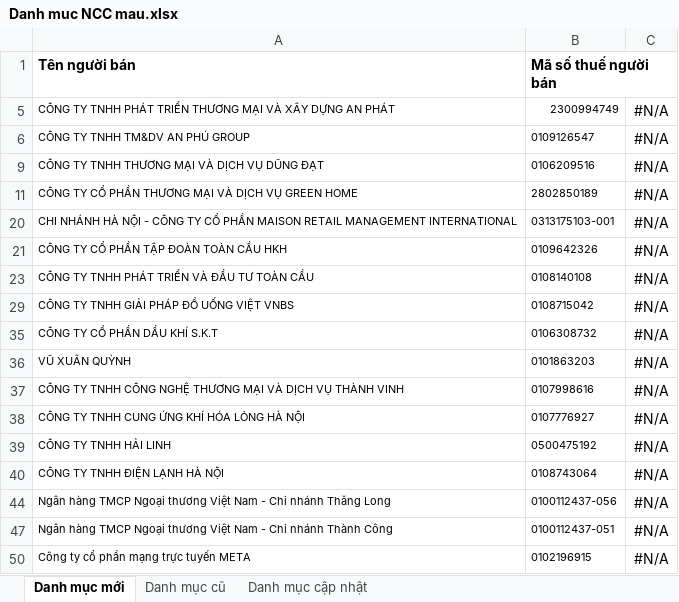
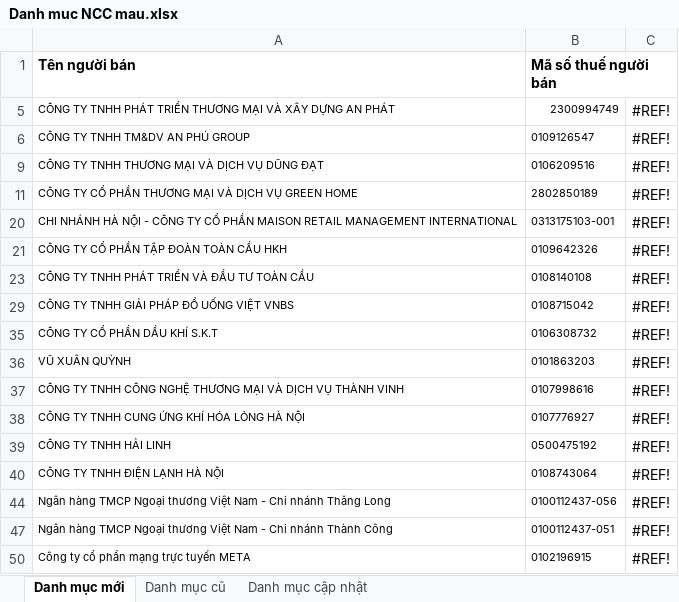
Before and after one commit to phuocanh2k1/RPA_AmberMuaHang, an Excel workbook: Output/Danh muc NCC mau.xlsx, sheet Danh mục mới, drawn as a sheet; values as stored, in another font and other column widths than the file's, no borders; the diff names each change by its address in the sheet, - before the commit and + after, or states it on an @@ line.

```diff
--- a/Output/Danh muc NCC mau.xlsx (sheet Danh mục mới)
+++ b/Output/Danh muc NCC mau.xlsx (sheet Danh mục mới)
-C5:C6: #N/A
+C5:C6: #REF!
-C9: #N/A
+C9: #REF!
-C11: #N/A
+C11: #REF!
-C20:C21: #N/A
+C20:C21: #REF!
-C23: #N/A
+C23: #REF!
-C29: #N/A
+C29: #REF!
-C35:C40: #N/A
+C35:C40: #REF!
-C44: #N/A
+C44: #REF!
-C47: #N/A
+C47: #REF!
-C50: #N/A
+C50: #REF!
```
Also changed, not shown: sheet Danh mục cũ, hidden cells, 20 other files.
